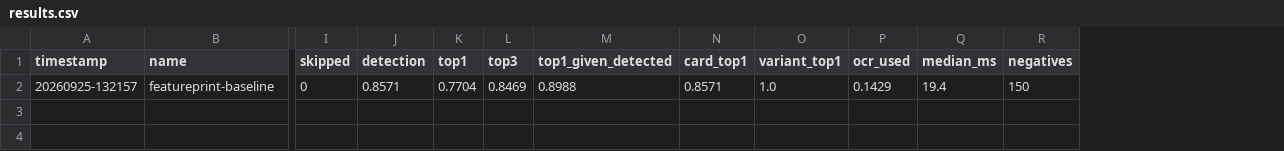
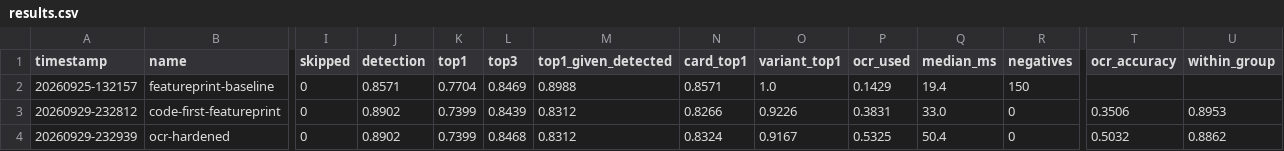
Before and after one commit to muratbekj/op-tcg-ar, a CSV file: ml/results/results.csv, drawn as a sheet; only a part is shown, gaps mark what is left out; rows hold the shown columns only; the diff names each change by its address in the sheet, - before the commit and + after, or states it on an @@ line.

Commit message:
Crop and enlarge the number region before OCR; take the first catalog code

```diff
--- a/ml/results/results.csv
+++ b/ml/results/results.csv
+column T (ocr_accuracy), empty
+column U (within_group), empty
+row 3: 20260929-232812 | code-first-featureprint | 0 | 0.8902 | 0.7399 | 0.8439 | 0.8312 | 0.8266 | 0.9226 | 0.3831 | 33.0 | 0 | 0.3506 | 0.8953
+row 4: 20260929-232939 | ocr-hardened | 0 | 0.8902 | 0.7399 | 0.8468 | 0.8312 | 0.8324 | 0.9167 | 0.5325 | 50.4 | 0 | 0.5032 | 0.8862
```
Also changed, not shown: 4 other files.
